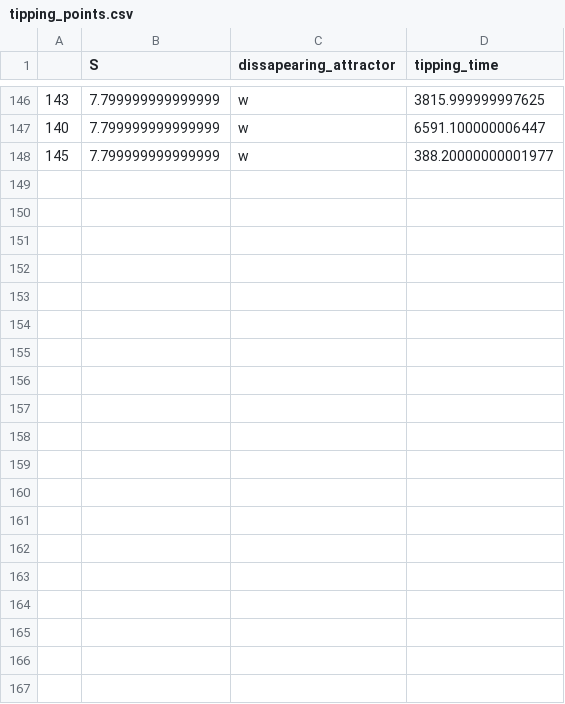
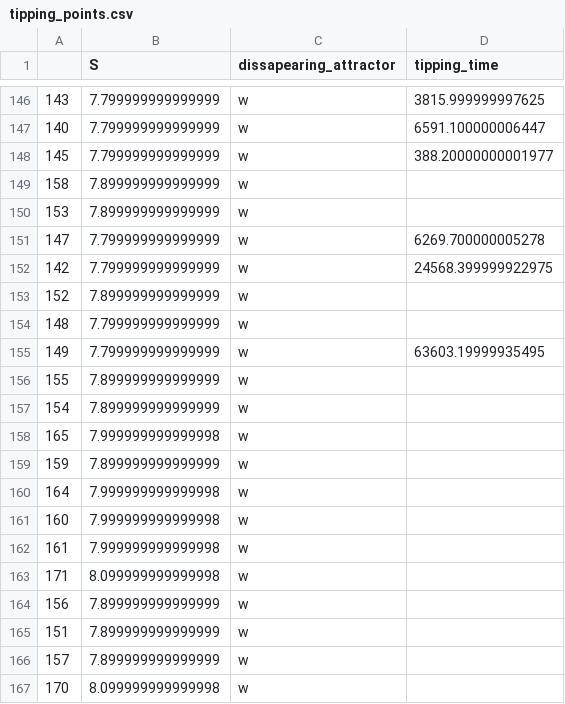
Before and after one commit to CalvinNesbitt/l96_ebm_boundary_crisis, a CSV file: data/tipping_points.csv, drawn as a sheet; only a part is shown, gaps mark what is left out; the diff covers the shown part only; the diff names each change by its address in the sheet, - before the commit and + after, or states it on an @@ line.

Commit message:
bla

```diff
--- a/data/tipping_points.csv
+++ b/data/tipping_points.csv
+row 149: 158 | 7.899999999999999 | w
+row 150: 153 | 7.899999999999999 | w
+row 151: 147 | 7.799999999999999 | w | 6269.700000005278
+row 152: 142 | 7.799999999999999 | w | 24568.399999922975
+row 153: 152 | 7.899999999999999 | w
+row 154: 148 | 7.799999999999999 | w
+row 155: 149 | 7.799999999999999 | w | 63603.19999935495
+row 156: 155 | 7.899999999999999 | w
+row 157: 154 | 7.899999999999999 | w
+row 158: 165 | 7.999999999999998 | w
+row 159: 159 | 7.899999999999999 | w
+row 160: 164 | 7.999999999999998 | w
+row 161: 160 | 7.999999999999998 | w
+row 162: 161 | 7.999999999999998 | w
+row 163: 171 | 8.099999999999998 | w
+row 164: 156 | 7.899999999999999 | w
+row 165: 151 | 7.899999999999999 | w
+row 166: 157 | 7.899999999999999 | w
+row 167: 170 | 8.099999999999998 | w
```
Also changed, not shown: 34 added rows elsewhere in this file.
